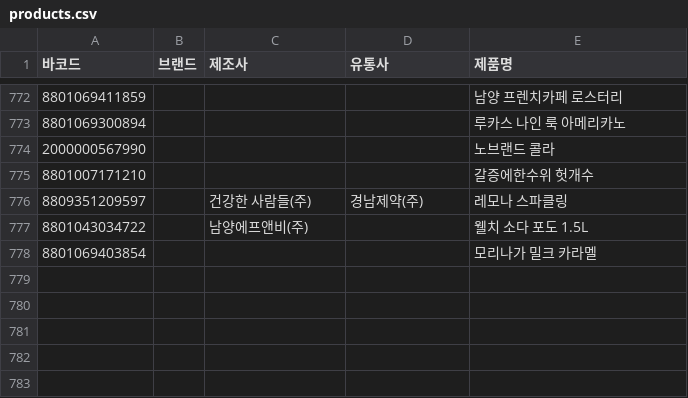
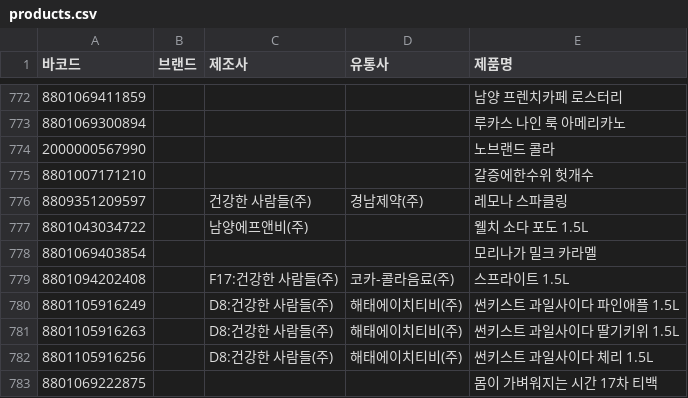
Before and after one commit to NullFull/isnamyang, a CSV file: backend/data/products.csv, drawn as a sheet; only a part is shown, gaps mark what is left out; the diff names each change by its address in the sheet, - before the commit and + after, or states it on an @@ line.

Commit message:
Update products.csv

```diff
--- a/backend/data/products.csv
+++ b/backend/data/products.csv
+row 779: 8801094202408 |  | F17:건강한 사람들(주) | 코카-콜라음료(주) | 스프라이트 1.5L
+row 780: 8801105916249 |  | D8:건강한 사람들(주) | 해태에이치티비(주) | 썬키스트 과일사이다 파인애플 1.5L
+row 781: 8801105916263 |  | D8:건강한 사람들(주) | 해태에이치티비(주) | 썬키스트 과일사이다 딸기키위 1.5L
+row 782: 8801105916256 |  | D8:건강한 사람들(주) | 해태에이치티비(주) | 썬키스트 과일사이다 체리 1.5L
+row 783: 8801069222875 |  |  |  | 몸이 가벼워지는 시간 17차 티백
```
